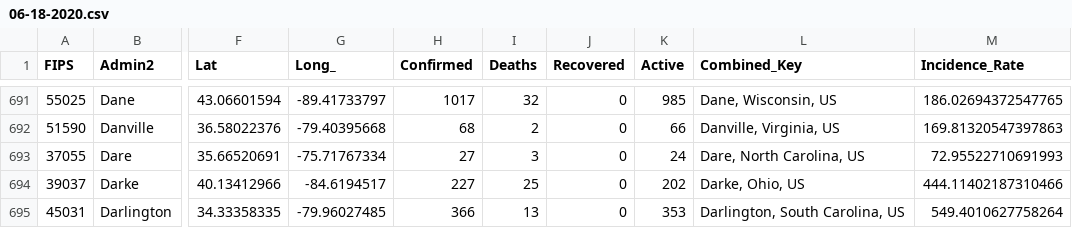
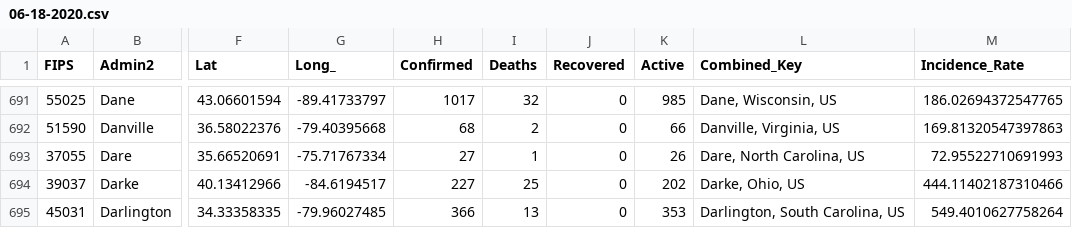
Before and after one commit to bielsnor/futureproof, a CSV file: _notebooks/kaggle/input/jhucovid19/csse_covid_19_data/csse_covid_19_daily_reports/06-18-2020.csv, drawn as a sheet; only a part is shown, gaps mark what is left out; the diff names each change by its address in the sheet, - before the commit and + after, or states it on an @@ line.

```diff
--- a/_notebooks/kaggle/input/jhucovid19/csse_covid_19_data/csse_covid_19_daily_reports/06-18-2020.csv
+++ b/_notebooks/kaggle/input/jhucovid19/csse_covid_19_data/csse_covid_19_daily_reports/06-18-2020.csv
-I693 (Deaths): 3
+I693 (Deaths): 1
-K693 (Active): 24
+K693 (Active): 26
```
Also changed, not shown: _notebooks/kaggle/input/jhucovid19/csse_covid_19_data/csse_covid_19_daily_reports_us/06-18-2020.csv, _notebooks/kaggle/input/jhucovid19/csse_covid_19_data/csse_covid_19_time_series/Errata.csv, 35 other files.
